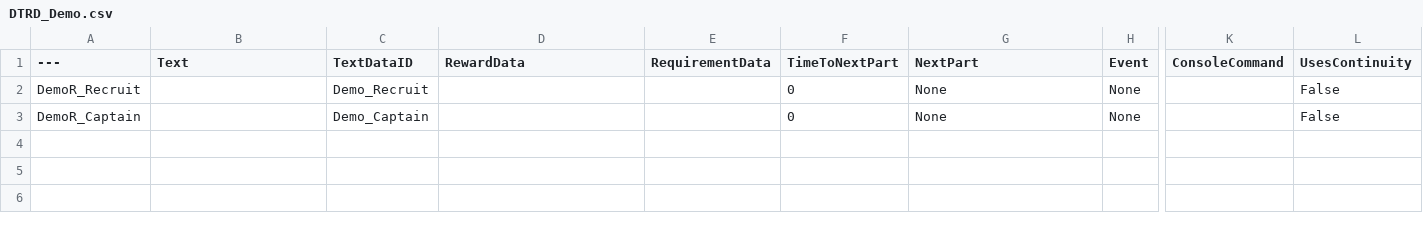
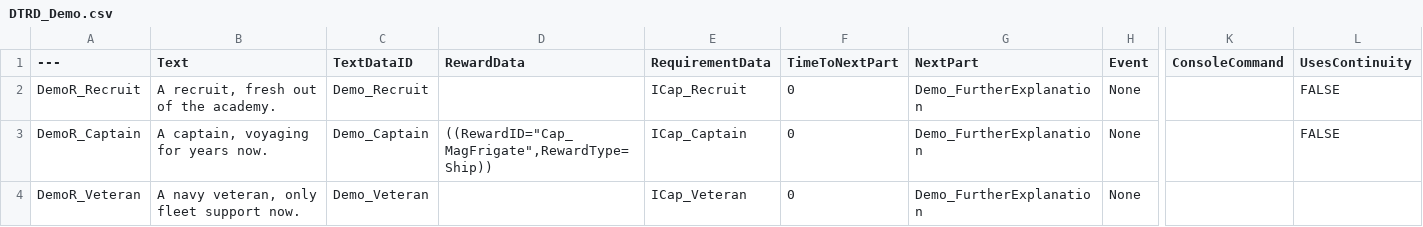
Before and after one commit to Arbiter04032000/PRJ_Starshot, a CSV file: Assets/Datatables/DTRD_Demo.csv, drawn as a sheet; only a part is shown, gaps mark what is left out; rows hold the shown columns only; the diff names each change by its address in the sheet, - before the commit and + after, or states it on an @@ line.

```diff
--- a/Assets/Datatables/DTRD_Demo.csv
+++ b/Assets/Datatables/DTRD_Demo.csv
-B2 (Text): (empty)
+B2 (Text): A recruit, fresh out of the academy.
-E2 (RequirementData): (empty)
+E2 (RequirementData): ICap_Recruit
-G2:G3 (NextPart): None
+G2:G3 (NextPart): Demo_FurtherExplanation
-L2:L3 (UsesContinuity): False
+L2:L3 (UsesContinuity): FALSE
-B3 (Text): (empty)
+B3 (Text): A captain, voyaging for years now.
-D3 (RewardData): (empty)
+D3 (RewardData): ((RewardID="Cap_MagFrigate",RewardType=Ship))
-E3 (RequirementData): (empty)
+E3 (RequirementData): ICap_Captain
+row 4: DemoR_Veteran | A navy veteran, only fleet support now. | Demo_Veteran |  | ICap_Veteran | 0 | Demo_FurtherExplanation | None
```
Also changed, not shown: Assets/Datatables/DTTD_Demo.csv, 11 other files.
